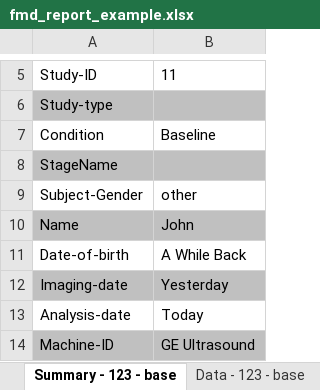
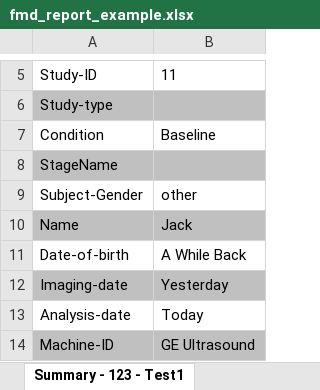
Before and after one commit to dwhips/FMD_Senior_Design, an Excel workbook: Banalyzer/GUI/fmd_report_example.xlsx, sheet Summary - 123 - Test1, drawn as a sheet; only a part is shown, gaps mark what is left out; values as stored, in another font and other column widths than the file's, no borders; charts and pictures not drawn; the diff names each change by its address in the sheet, - before the commit and + after, or states it on an @@ line.

```diff
--- a/Banalyzer/GUI/fmd_report_example.xlsx (sheet Summary - 123 - Test1)
+++ b/Banalyzer/GUI/fmd_report_example.xlsx (sheet Summary - 123 - Test1)
-sheet tab: Summary - 123 - base
+sheet tab: Summary - 123 - Test1
-B10: John
+B10: Jack
```
Also changed, not shown: sheet Data - 123 - Test2, sheet Data - 123 - Test1, sheet Subject Summary, sheet Summary - 123 - Test2, other sheet tabs, charts or pictures, 3 other files.
